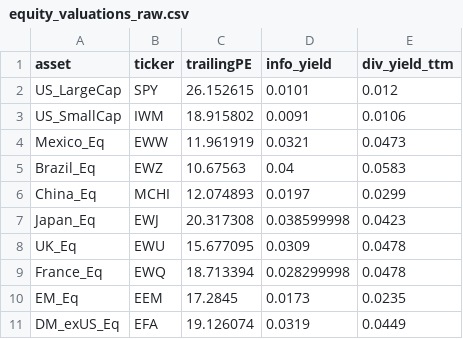
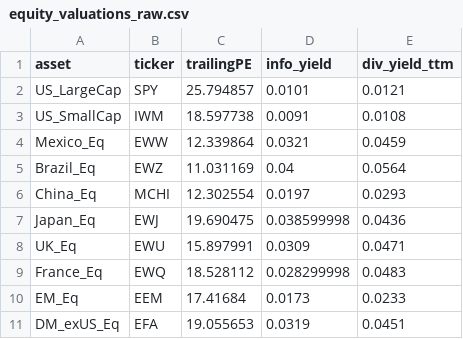
Before and after one commit to DuiArte/ltcma, a CSV file: data/equity_valuations_raw.csv, drawn as a sheet.

```diff
--- a/data/equity_valuations_raw.csv
+++ b/data/equity_valuations_raw.csv
@@ -1,11 +1,11 @@
 asset,ticker,trailingPE,info_yield,div_yield_ttm
-US_LargeCap,SPY,26.152615,0.0101,0.012
-US_SmallCap,IWM,18.915802,0.0091,0.0106
-Mexico_Eq,EWW,11.961919,0.0321,0.0473
-Brazil_Eq,EWZ,10.67563,0.04,0.0583
-China_Eq,MCHI,12.074893,0.0197,0.0299
-Japan_Eq,EWJ,20.317308,0.038599998,0.0423
-UK_Eq,EWU,15.677095,0.0309,0.0478
-France_Eq,EWQ,18.713394,0.028299998,0.0478
-EM_Eq,EEM,17.2845,0.0173,0.0235
-DM_exUS_Eq,EFA,19.126074,0.0319,0.0449
+US_LargeCap,SPY,25.794857,0.0101,0.0121
+US_SmallCap,IWM,18.597738,0.0091,0.0108
+Mexico_Eq,EWW,12.339864,0.0321,0.0459
+Brazil_Eq,EWZ,11.031169,0.04,0.0564
+China_Eq,MCHI,12.302554,0.0197,0.0293
+Japan_Eq,EWJ,19.690475,0.038599998,0.0436
+UK_Eq,EWU,15.897991,0.0309,0.0471
+France_Eq,EWQ,18.528112,0.028299998,0.0483
+EM_Eq,EEM,17.41684,0.0173,0.0233
+DM_exUS_Eq,EFA,19.055653,0.0319,0.0451
```
Also changed, not shown: data/ltcma_vol.csv, data/mc_assets.csv, 13 other files.
